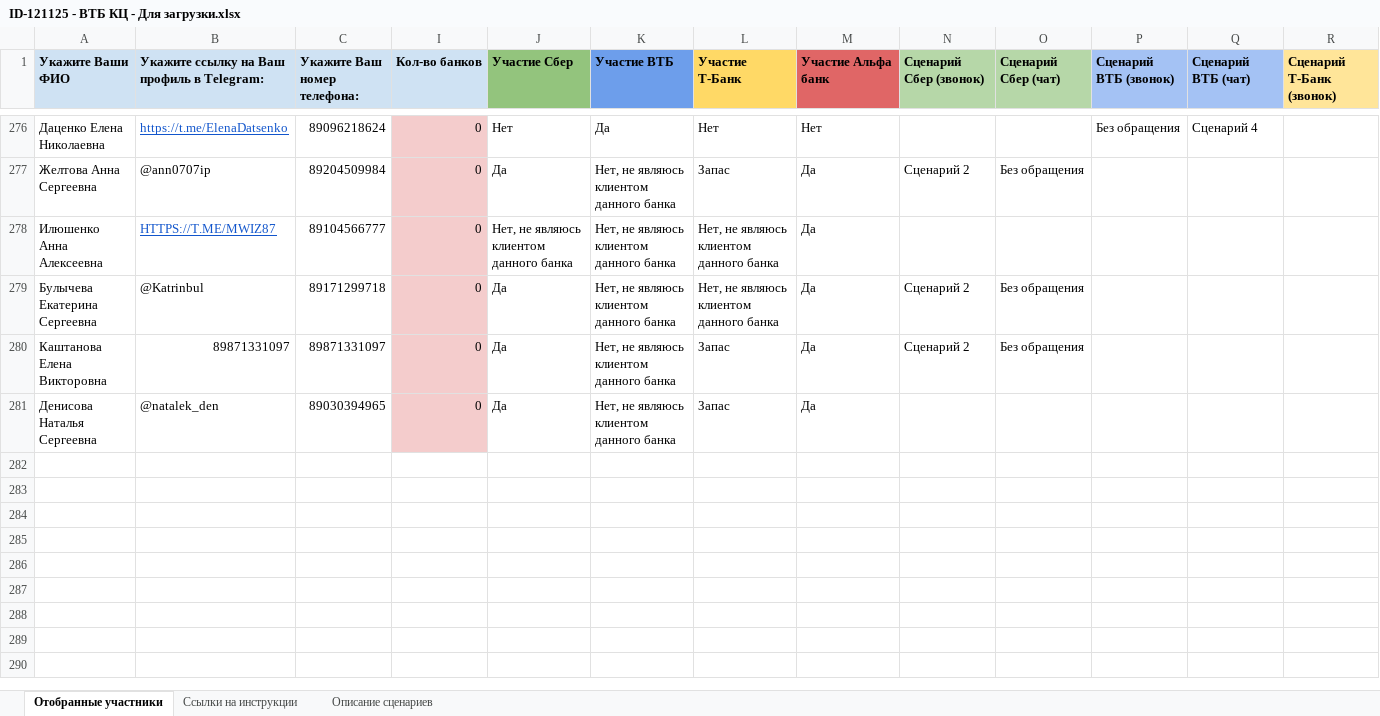
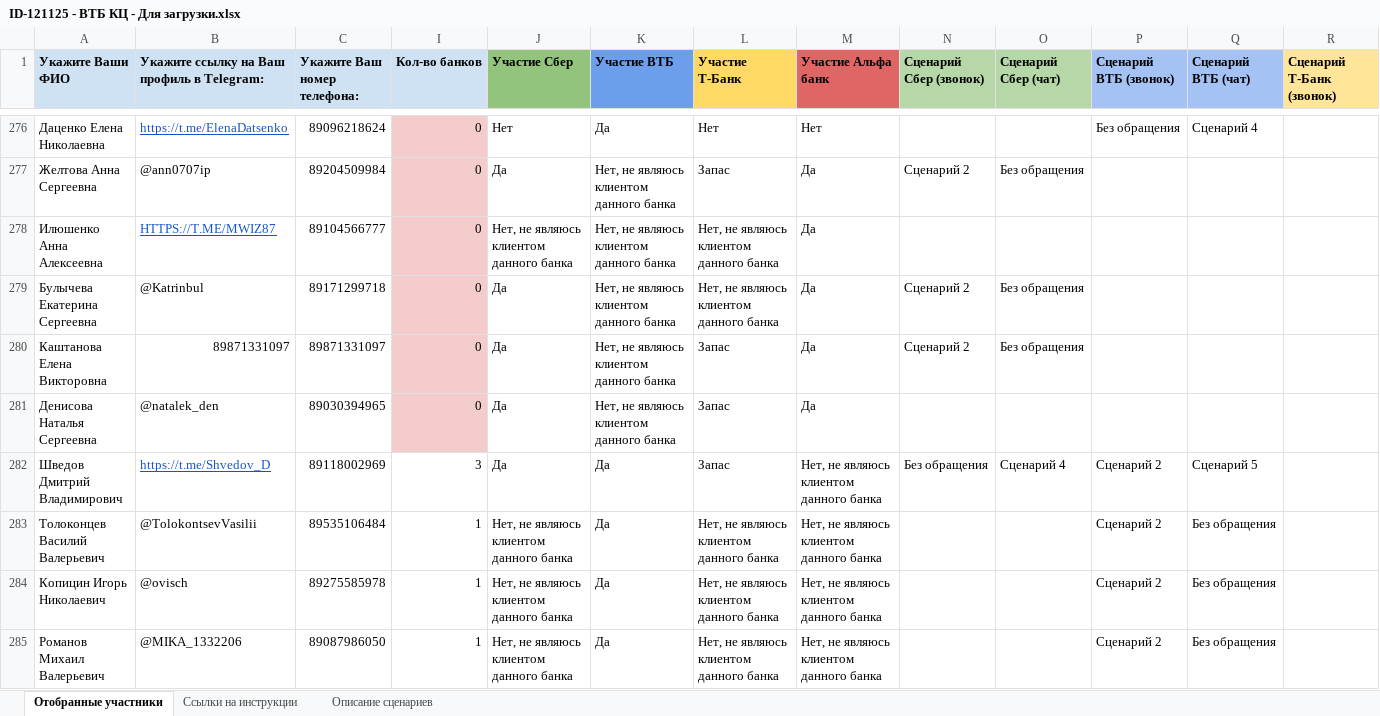
Before and after one commit to crowdtesting-ru/121125-, an Excel workbook: ID-121125 - ВТБ КЦ - Для загрузки.xlsx, sheet Отобранные участники, drawn as a sheet; only a part is shown, gaps mark what is left out; values as stored, in another font and other column widths than the file's, no borders; charts and pictures and conditional formats not drawn; rows hold the shown columns only; the diff covers the shown part only; the diff names each change by its address in the sheet, - before the commit and + after, or states it on an @@ line.

Commit message:
Add files via upload

```diff
--- a/ID-121125 - ВТБ КЦ - Для загрузки.xlsx (sheet Отобранные участники)
+++ b/ID-121125 - ВТБ КЦ - Для загрузки.xlsx (sheet Отобранные участники)
+row 282: Шведов Дмитрий Владимирович | https://t.me/Shvedov_D | 89118002969 | 3 | Да | Да | Запас | Нет, не являюсь клиентом данного банка | Без обращения | Сценарий 4 | Сценарий 2 | Сценарий 5
+row 283: Толоконцев Василий Валерьевич | @TolokontsevVasilii | 89535106484 | 1 | Нет, не являюсь клиентом данного банка | Да | Нет, не являюсь клиентом данного банка | Нет, не являюсь клиентом данного банка |  |  | Сценарий 2 | Без обращения
+row 284: Копицин Игорь Николаевич | @ovisch | 89275585978 | 1 | Нет, не являюсь клиентом данного банка | Да | Нет, не являюсь клиентом данного банка | Нет, не являюсь клиентом данного банка |  |  | Сценарий 2 | Без обращения
+row 285: Романов Михаил Валерьевич | @MIKA_1332206 | 89087986050 | 1 | Нет, не являюсь клиентом данного банка | Да | Нет, не являюсь клиентом данного банка | Нет, не являюсь клиентом данного банка |  |  | Сценарий 2 | Без обращения
```
Also changed, not shown: 4 added rows and 3 edited cells elsewhere in this sheet, hidden cells.
